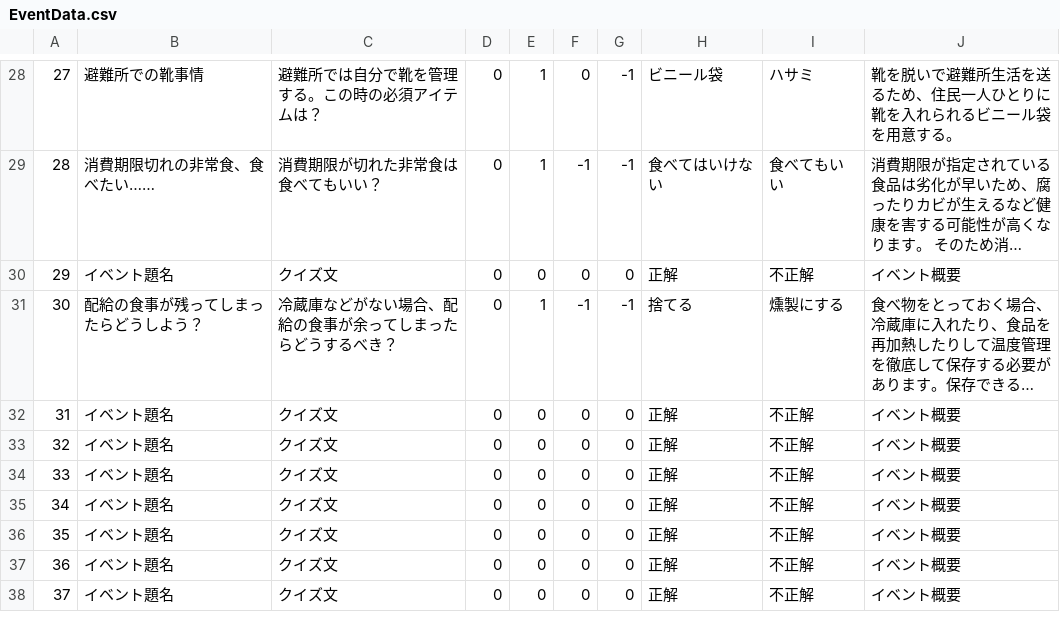
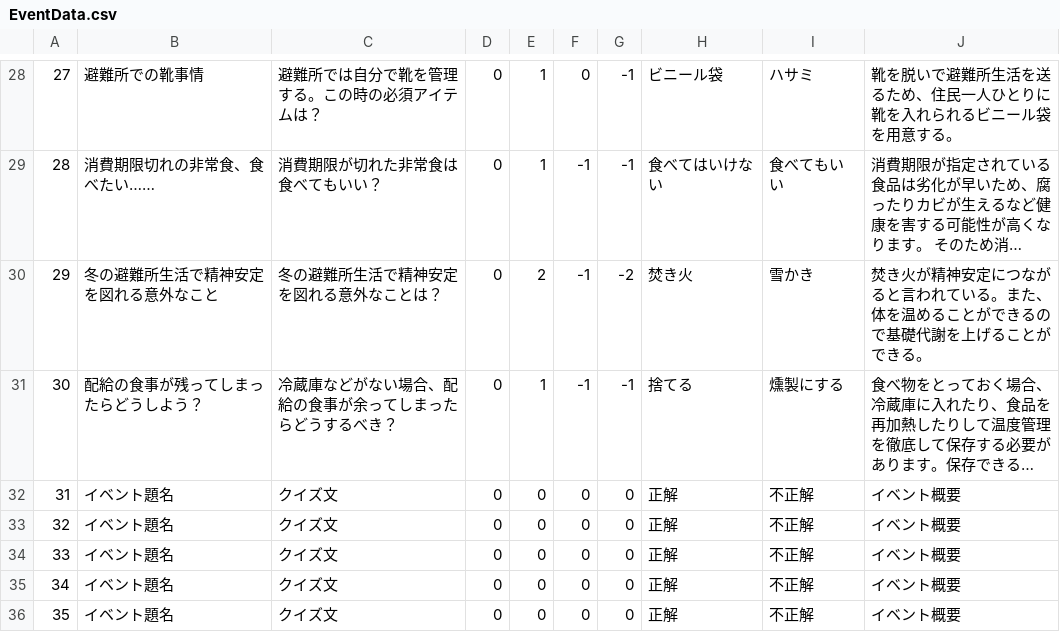
Before and after one commit to CSTmatsunolab/EvaApp, a CSV file: Assets/Resources/EventData.csv, drawn as a sheet; only a part is shown, gaps mark what is left out; the shorter side is filled out with more unchanged rows; long unchanged cells end in …; the diff names each change by its address in the sheet, - before the commit and + after, or states it on an @@ line.

Commit message:
イベント作成
シナリオ29
冬の避難所生活で精神安定を図れる意外なこと

```diff
--- a/Assets/Resources/EventData.csv
+++ b/Assets/Resources/EventData.csv
-B30: イベント題名
+B30: 冬の避難所生活で精神安定を図れる意外なこと
-C30: クイズ文
+C30: 冬の避難所生活で精神安定を図れる意外なことは？
-E30: 0
+E30: 2
-F30: 0
+F30: -1
-G30: 0
+G30: -2
-H30: 正解
+H30: 焚き火
-I30: 不正解
+I30: 雪かき
-J30: イベント概要
+J30: 焚き火が精神安定につながると言われている。また、体を温めることができるので基礎代謝を上げることができる。
```
Also changed, not shown: 9 other files.
